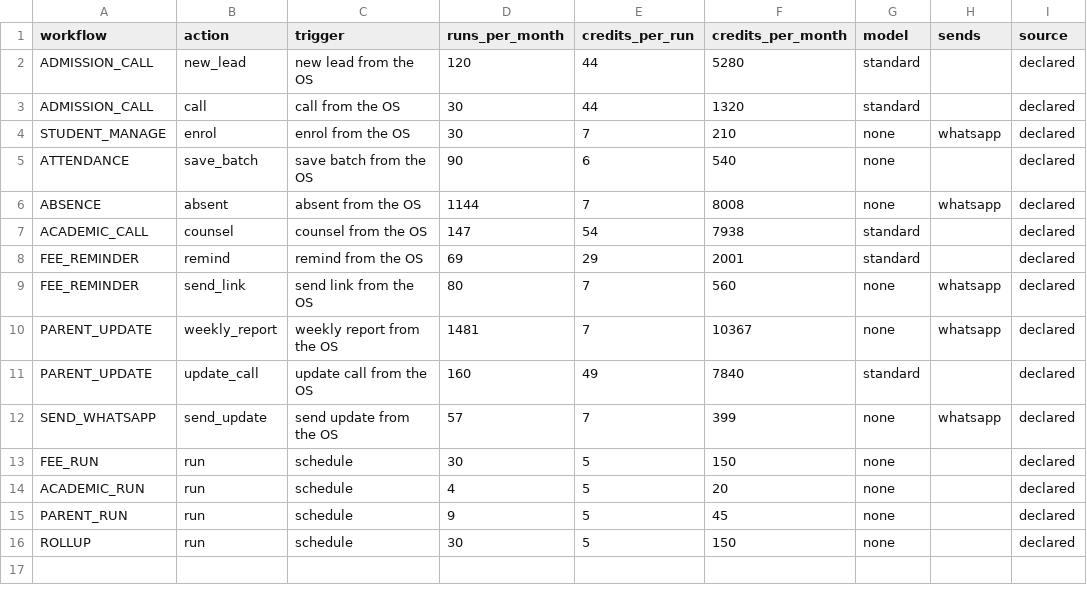
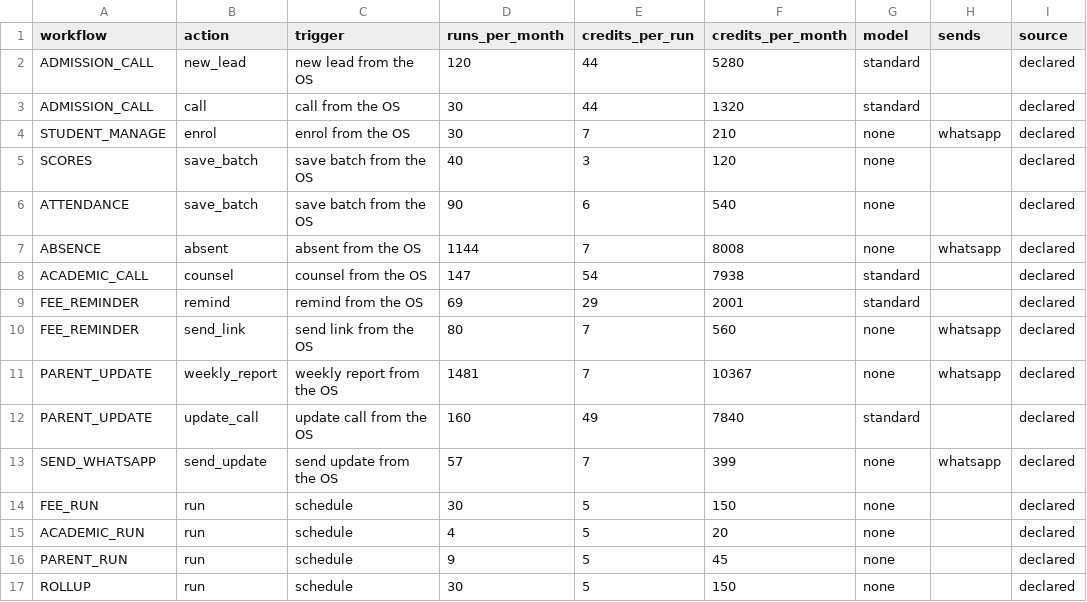
Before and after one commit to yash07le-creator/pucho-Coaching-Institute-Automation, a CSV file: docs/estimate.csv, drawn as a sheet.

```diff
--- a/docs/estimate.csv
+++ b/docs/estimate.csv
@@ -4,2 +4,3 @@ ADMISSION_CALL,call,call from the OS,30,44,1320,standard,,declared
 STUDENT_MANAGE,enrol,enrol from the OS,30,7,210,none,whatsapp,declared
+SCORES,save_batch,save batch from the OS,40,3,120,none,,declared
 ATTENDANCE,save_batch,save batch from the OS,90,6,540,none,,declared
```
Also changed, not shown: app/db/seed/tests.csv, 29 other files.
